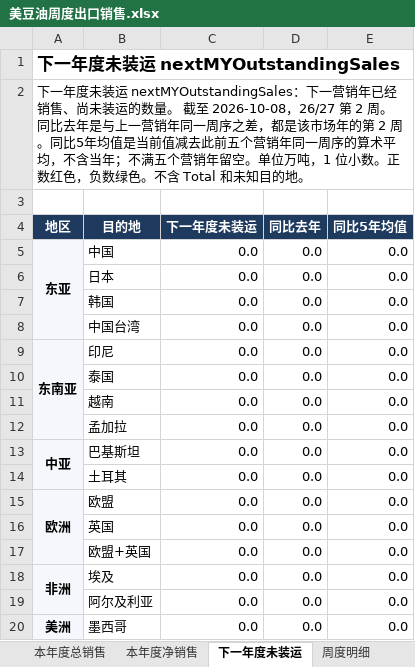
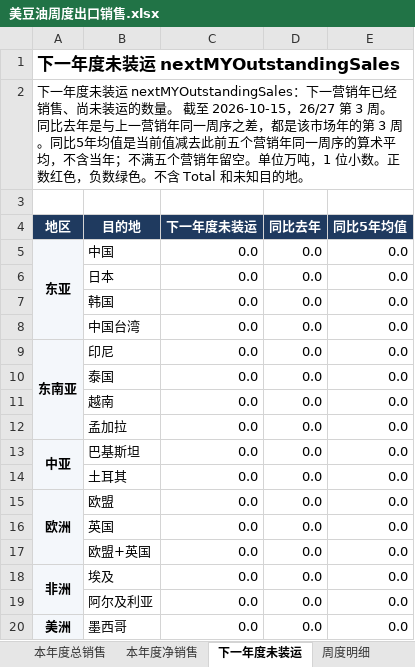
Before and after one commit to 0030carina-gif/us-weekly-export, an Excel workbook: 美豆油周度出口销售.xlsx, sheet 下一年度未装运, drawn as a sheet; values as stored, in another font and other column widths than the file's, no borders; the diff names each change by its address in the sheet, - before the commit and + after, or states it on an @@ line.

```diff
--- a/美豆油周度出口销售.xlsx (sheet 下一年度未装运)
+++ b/美豆油周度出口销售.xlsx (sheet 下一年度未装运)
-A2 (地区): …截至 2026-10-08，26/27 第 2 周。同比去年是与上一营销年同一周序之差，都是该市场年的第 2 周。同比…
+A2 (地区): …截至 2026-10-15，26/27 第 3 周。同比去年是与上一营销年同一周序之差，都是该市场年的第 3 周。同比…
```
Also changed, not shown: sheet 周度明细, sheet 本周快照, sheet 本年度净销售, sheet 本年度总销售, 10 other files.
